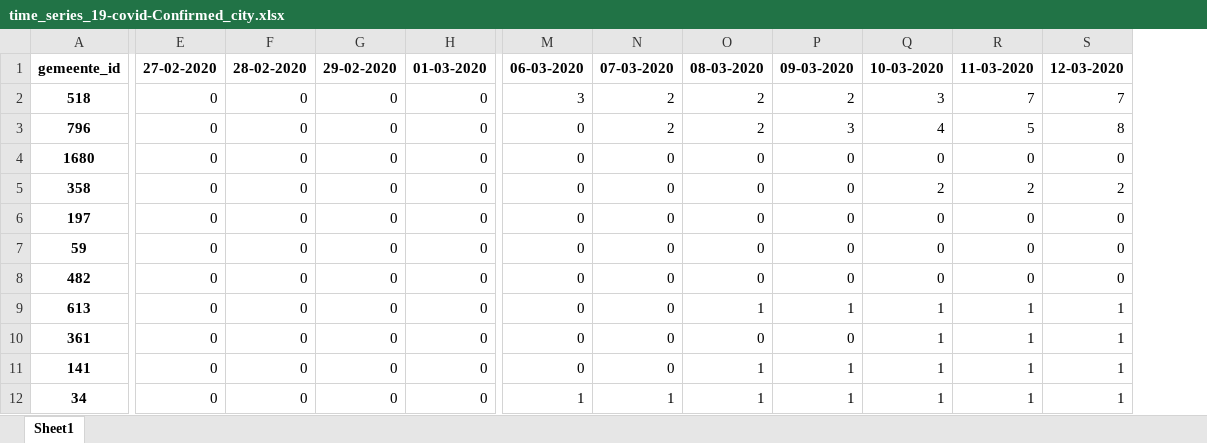
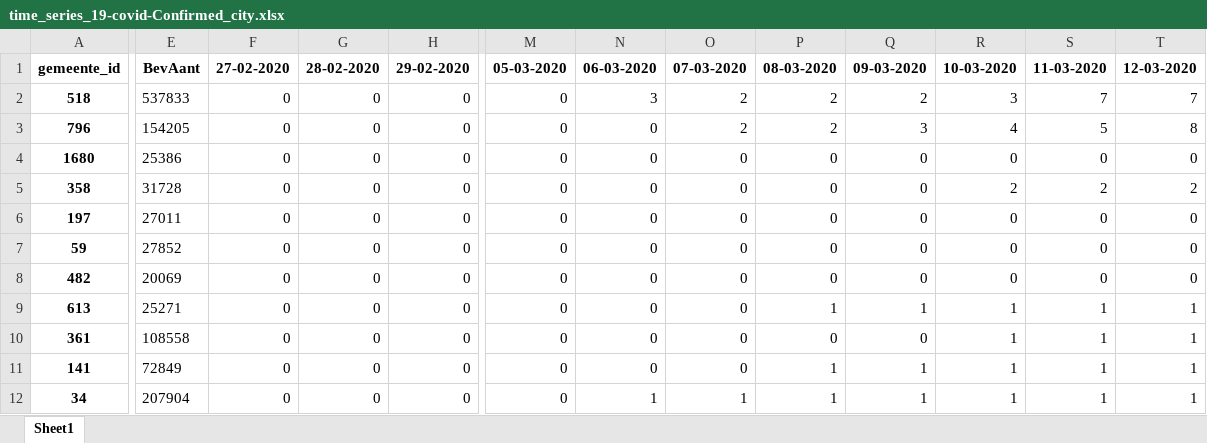
Before and after one commit to JieeHu/COVID-19-NLDATA, an Excel workbook: rivm_covid_19_data/rivm_covid_19_time_series/time_series_19-covid-Confirmed_city.xlsx, sheet Sheet1, drawn as a sheet; only a part is shown, gaps mark what is left out; values as stored, in another font and other column widths than the file's, no borders; removed rows and columns are numbered as before the commit, all else as after; the diff covers the shown part only; the diff names each change by its address in the sheet, - before the commit and + after, or states it on an @@ line.

Commit message:
added BevAant (=bevolkingsaantal; city's population)

```diff
--- a/rivm_covid_19_data/rivm_covid_19_time_series/time_series_19-covid-Confirmed_city.xlsx (sheet Sheet1)
+++ b/rivm_covid_19_data/rivm_covid_19_time_series/time_series_19-covid-Confirmed_city.xlsx (sheet Sheet1)
-column E, rows 1-12: 27-02-2020 | 0 | 0 | 0 | 0 | 0 | 0 | 0 | 0 | 0 | 0 | 0
+column E, rows 1-12: BevAant | 537833 | 154205 | 25386 | 31728 | 27011 | 27852 | 20069 | 25271 | 108558 | 72849 | 207904
+column T, rows 1-12: 12-03-2020 | 7 | 8 | 0 | 2 | 0 | 0 | 0 | 1 | 1 | 1 | 1
-F1: 28-02-2020
+F1: 27-02-2020
-G1: 29-02-2020
+G1: 28-02-2020
-H1: 01-03-2020
+H1: 29-02-2020
-M1: 06-03-2020
+M1: 05-03-2020
-N1: 07-03-2020
+N1: 06-03-2020
-O1: 08-03-2020
+O1: 07-03-2020
-P1: 09-03-2020
+P1: 08-03-2020
-Q1: 10-03-2020
+Q1: 09-03-2020
-R1: 11-03-2020
+R1: 10-03-2020
-S1: 12-03-2020
+S1: 11-03-2020
-M2: 3
+M2: 0
-N2: 2
+N2: 3
-Q2: 3
+Q2: 2
-R2: 7
+R2: 3
-N3: 2
+N3: 0
-P3: 3
+P3: 2
-Q3: 4
+Q3: 3
-R3: 5
+R3: 4
-S3: 8
+S3: 5
-Q5: 2
+Q5: 0
-O9: 1
+O9: 0
-Q10: 1
+Q10: 0
-O11: 1
+O11: 0
-M12: 1
+M12: 0
```
Also changed, not shown: 372 edited cells elsewhere in this sheet, rivm_covid_19_data/rivm_covid_19_time_series/time_series_19-covid-Confirmed_province.xlsx, 3 other files.
